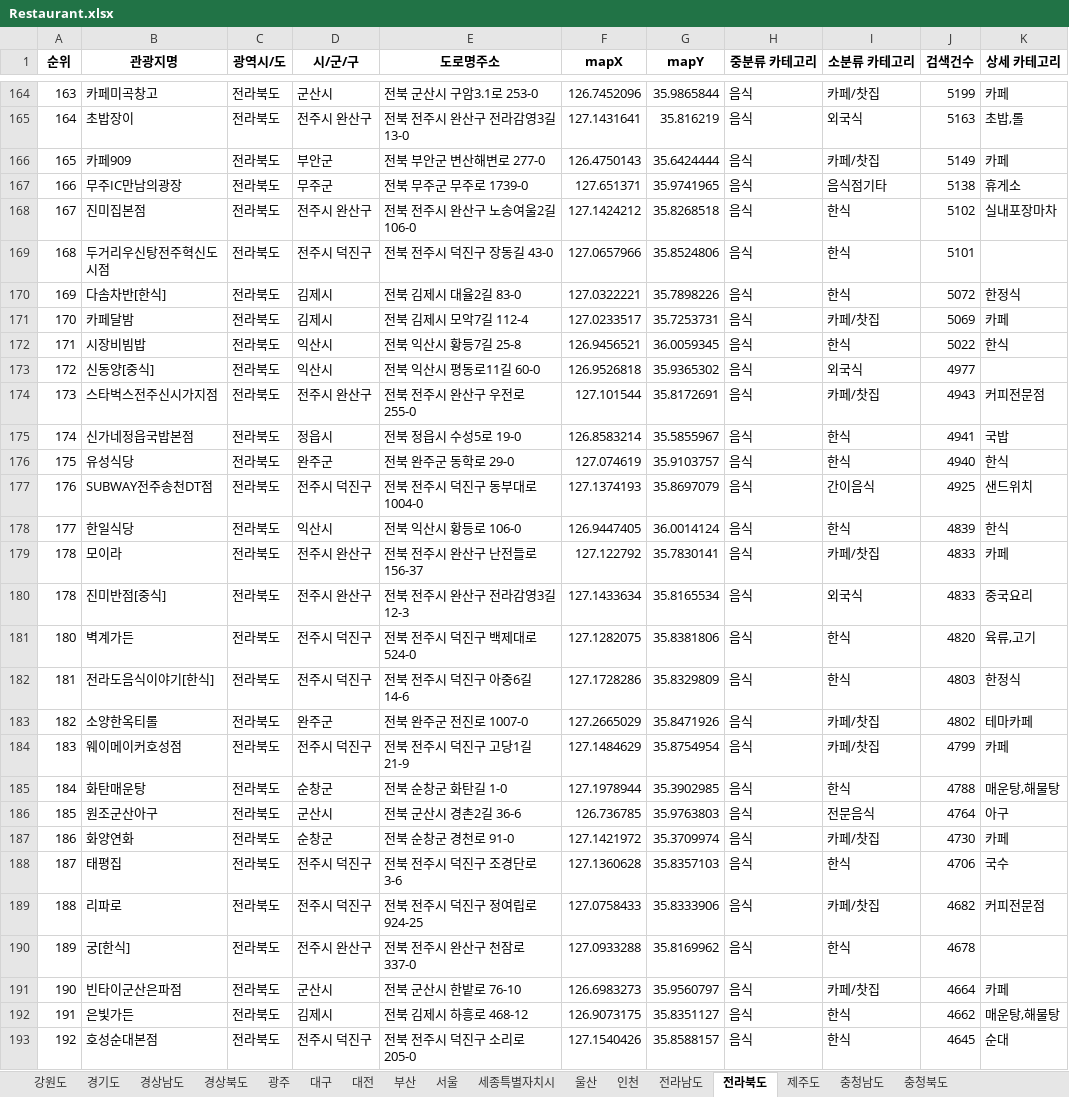
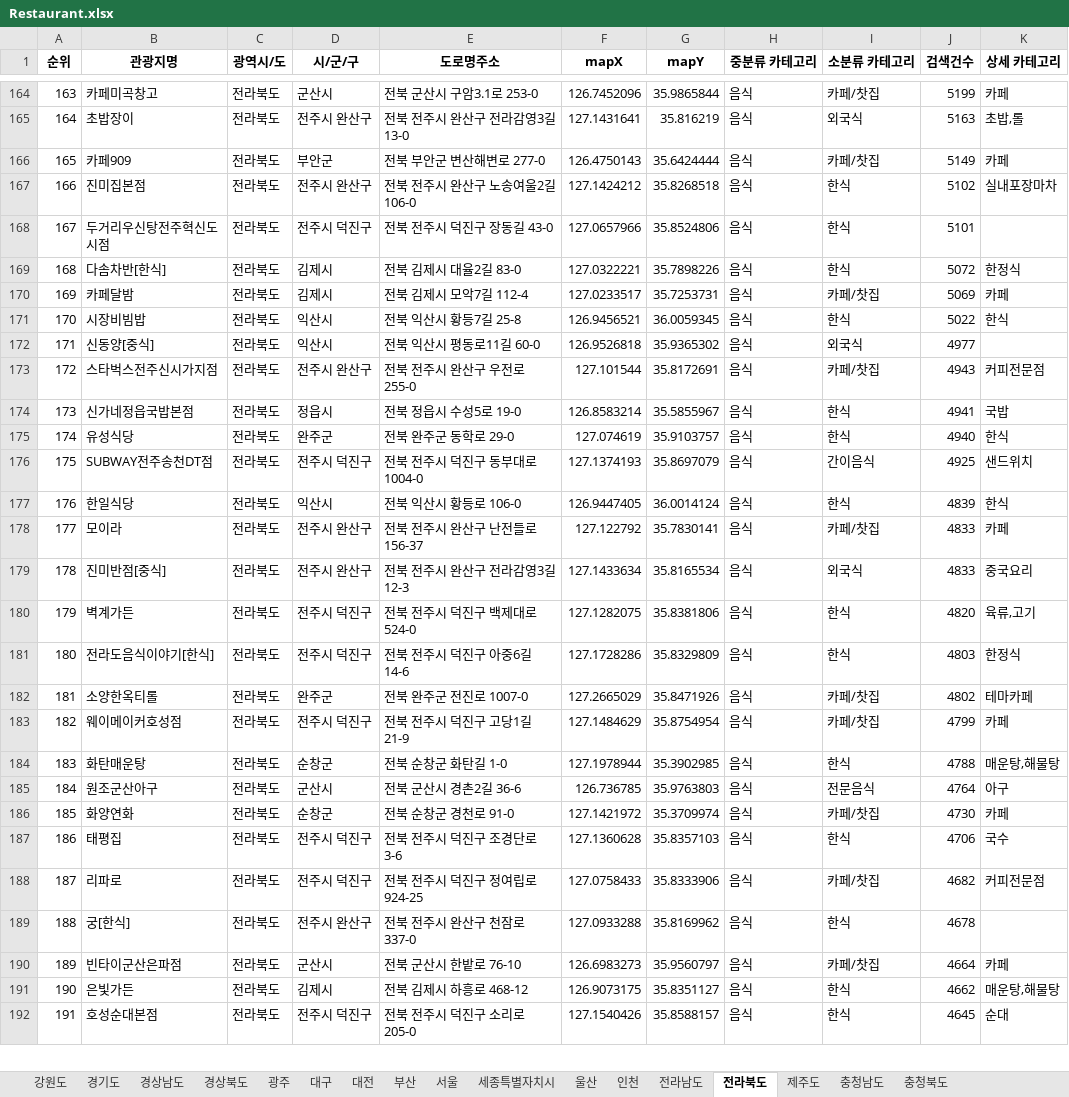
Before and after one commit to dkbeom/Trip_Planner_Server, an Excel workbook: tripPlanner/src/main/resources/excel/Restaurant.xlsx, sheet 전라북도, drawn as a sheet; only a part is shown, gaps mark what is left out; values as stored, in another font and other column widths than the file's, no borders; removed rows and columns are numbered as before the commit, all else as after; the diff covers the shown part only; the diff names each change by its address in the sheet, - before the commit and + after, or states it on an @@ line.

```diff
--- a/tripPlanner/src/main/resources/excel/Restaurant.xlsx (sheet 전라북도)
+++ b/tripPlanner/src/main/resources/excel/Restaurant.xlsx (sheet 전라북도)
-row 167: 166 | 무주IC만남의광장 | 전라북도 | 무주군 | 전북 무주군 무주로 1739-0 | 127.651371 | 35.9741965 | 음식 | 음식점기타 | 5138 | 휴게소
-A167 (순위): 167
+A167 (순위): 166
-A168 (순위): 168
+A168 (순위): 167
-A169 (순위): 169
+A169 (순위): 168
-A170 (순위): 170
+A170 (순위): 169
-A171 (순위): 171
+A171 (순위): 170
-A172 (순위): 172
+A172 (순위): 171
-A173 (순위): 173
+A173 (순위): 172
-A174 (순위): 174
+A174 (순위): 173
-A175 (순위): 175
+A175 (순위): 174
-A176 (순위): 176
+A176 (순위): 175
-A177 (순위): 177
+A177 (순위): 176
-A178 (순위): 178
+A178 (순위): 177
-A180 (순위): 180
+A180 (순위): 179
-A181 (순위): 181
+A181 (순위): 180
-A182 (순위): 182
+A182 (순위): 181
-A183 (순위): 183
+A183 (순위): 182
-A184 (순위): 184
+A184 (순위): 183
-A185 (순위): 185
+A185 (순위): 184
-A186 (순위): 186
+A186 (순위): 185
-A187 (순위): 187
+A187 (순위): 186
-A188 (순위): 188
+A188 (순위): 187
-A189 (순위): 189
+A189 (순위): 188
-A190 (순위): 190
+A190 (순위): 189
-A191 (순위): 191
+A191 (순위): 190
-A192 (순위): 192
+A192 (순위): 191
```
Also changed, not shown: 287 edited cells elsewhere in this sheet, sheet 울산, sheet 충청북도, sheet 대전, sheet 전라남도, sheet 강원도, sheet 서울, 2 more sheets, 5 other files.
